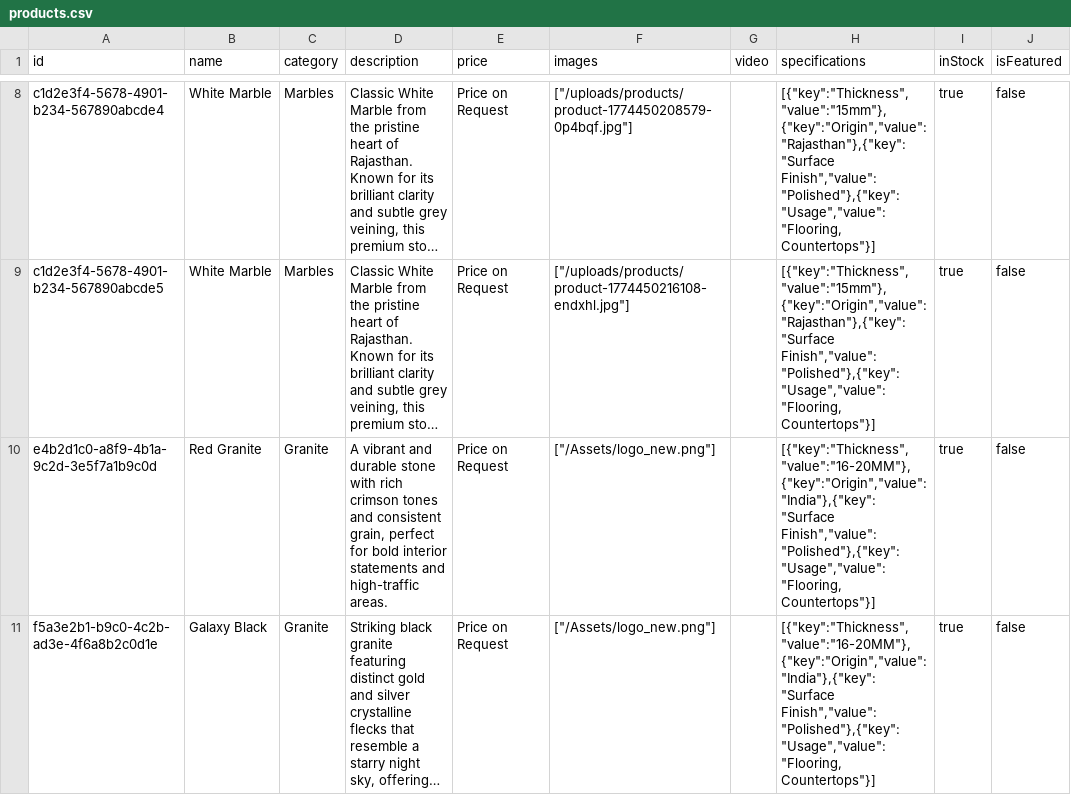
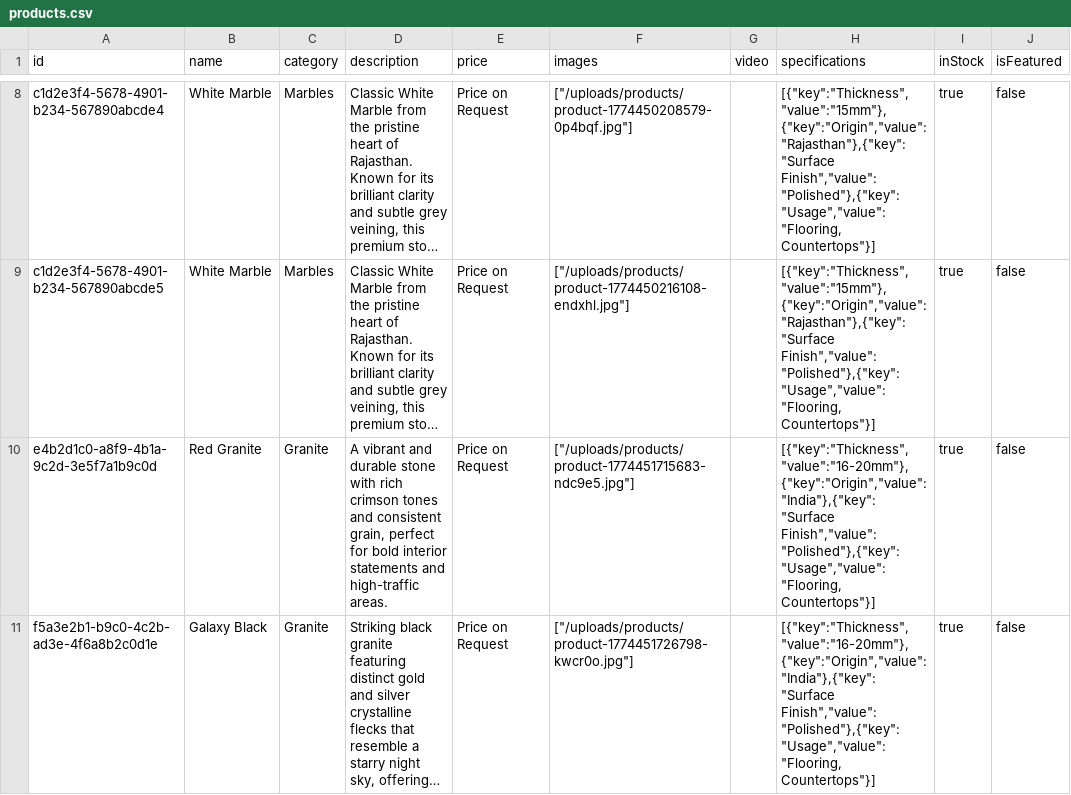
Before and after one commit to ayushmaninbox/marble-site, a CSV file: data/products.csv, drawn as a sheet; only a part is shown, gaps mark what is left out; long unchanged cells end in …; the diff covers the shown part only; the diff names each change by its address in the sheet, - before the commit and + after, or states it on an @@ line.

```diff
--- a/data/products.csv
+++ b/data/products.csv
-F10 (images): ["/Assets/logo_new.png"]
+F10 (images): ["/uploads/products/product-1774451715683-ndc9e5.jpg"]
-H10:H11 (specifications): [{"key":"Thickness","value":"16-20MM"},{"key":"Origin","value":"India"},{"key":"Surface Finish","value":"Polished"},{"key":"Usage","value":"Flooring, Countertops"}]
+H10:H11 (specifications): [{"key":"Thickness","value":"16-20mm"},{"key":"Origin","value":"India"},{"key":"Surface Finish","value":"Polished"},{"key":"Usage","value":"Flooring, Countertops"}]
-F11 (images): ["/Assets/logo_new.png"]
+F11 (images): ["/uploads/products/product-1774451726798-kwcr0o.jpg"]
```
Also changed, not shown: 1 removed row and 9 edited cells elsewhere in this file, 10 other files.
